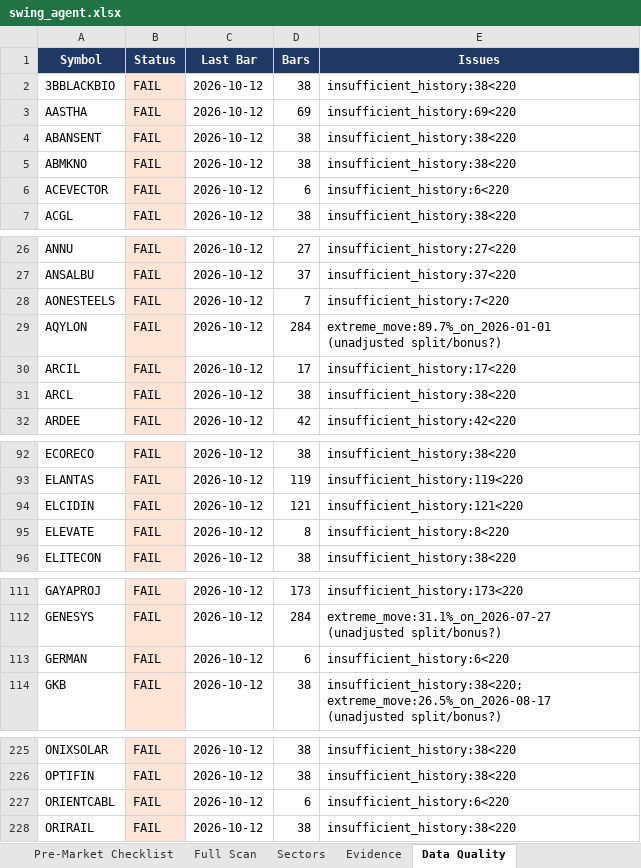
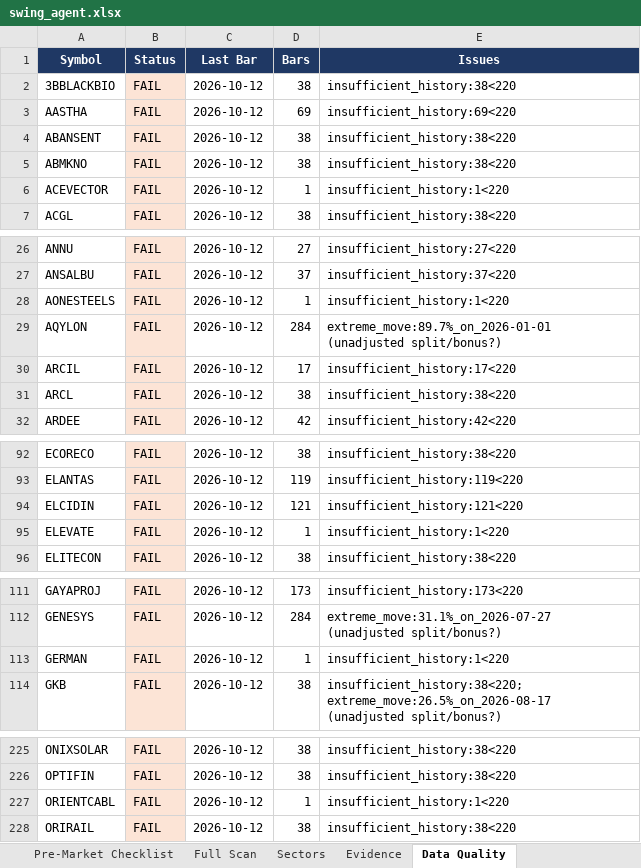
Before and after one commit to KGR1516/Srikanth-swing-trade-agent-fullnse-, an Excel workbook: data/output/swing_agent.xlsx, sheet Data Quality, drawn as a sheet; only a part is shown, gaps mark what is left out; values as stored, in another font and other column widths than the file's, no borders; the diff covers the shown part only; the diff names each change by its address in the sheet, - before the commit and + after, or states it on an @@ line.

```diff
--- a/data/output/swing_agent.xlsx (sheet Data Quality)
+++ b/data/output/swing_agent.xlsx (sheet Data Quality)
-D6 (Bars): 6
+D6 (Bars): 1
-E6 (Issues): insufficient_history:6<220
+E6 (Issues): insufficient_history:1<220
-D28 (Bars): 7
+D28 (Bars): 1
-E28 (Issues): insufficient_history:7<220
+E28 (Issues): insufficient_history:1<220
-D95 (Bars): 8
+D95 (Bars): 1
-E95 (Issues): insufficient_history:8<220
+E95 (Issues): insufficient_history:1<220
-D113 (Bars): 6
+D113 (Bars): 1
-E113 (Issues): insufficient_history:6<220
+E113 (Issues): insufficient_history:1<220
-D227 (Bars): 6
+D227 (Bars): 1
-E227 (Issues): insufficient_history:6<220
+E227 (Issues): insufficient_history:1<220
```
Also changed, not shown: 2 edited cells elsewhere in this sheet, sheet Summary, 4 other files.
